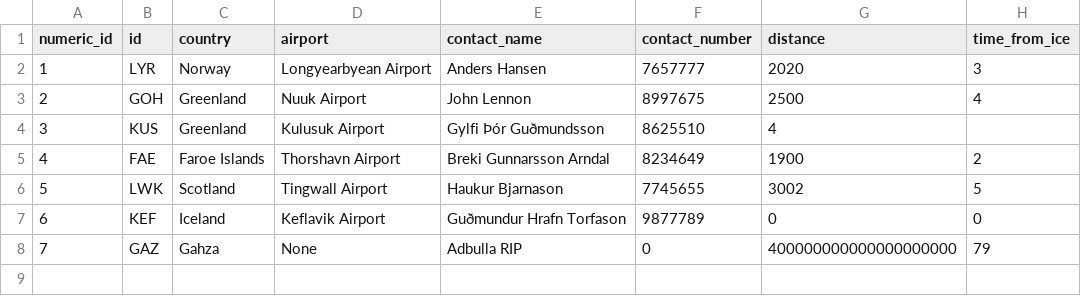
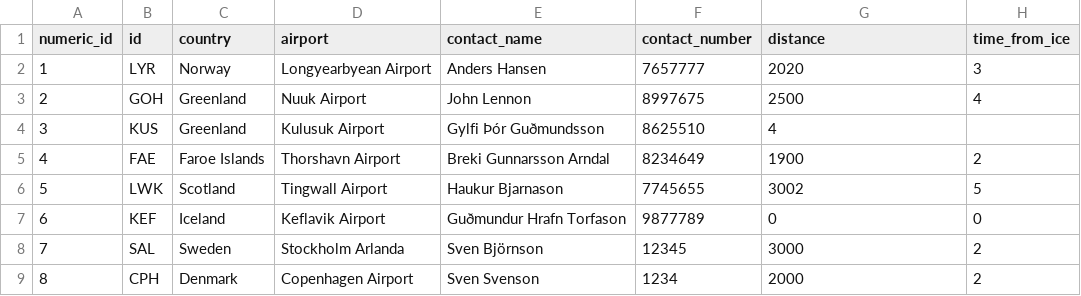
Before and after one commit to haukurbjarnas/NaN-Final-version, a CSV file: files/destinations.csv, drawn as a sheet; removed rows and columns are numbered as before the commit, all else as after; the diff names each change by its address in the sheet, - before the commit and + after, or states it on an @@ line.

```diff
--- a/files/destinations.csv
+++ b/files/destinations.csv
-row 8: 7 | GAZ | Gahza | None | Adbulla RIP | 0 | 400000000000000000000 | 79
+row 8: 7 | SAL | Sweden | Stockholm Arlanda | Sven Björnson | 12345 | 3000 | 2
+row 9: 8 | CPH | Denmark | Copenhagen Airport | Sven Svenson | 1234 | 2000 | 2
```
Also changed, not shown: files/crew.csv, files/flights.csv, 2 other files.
